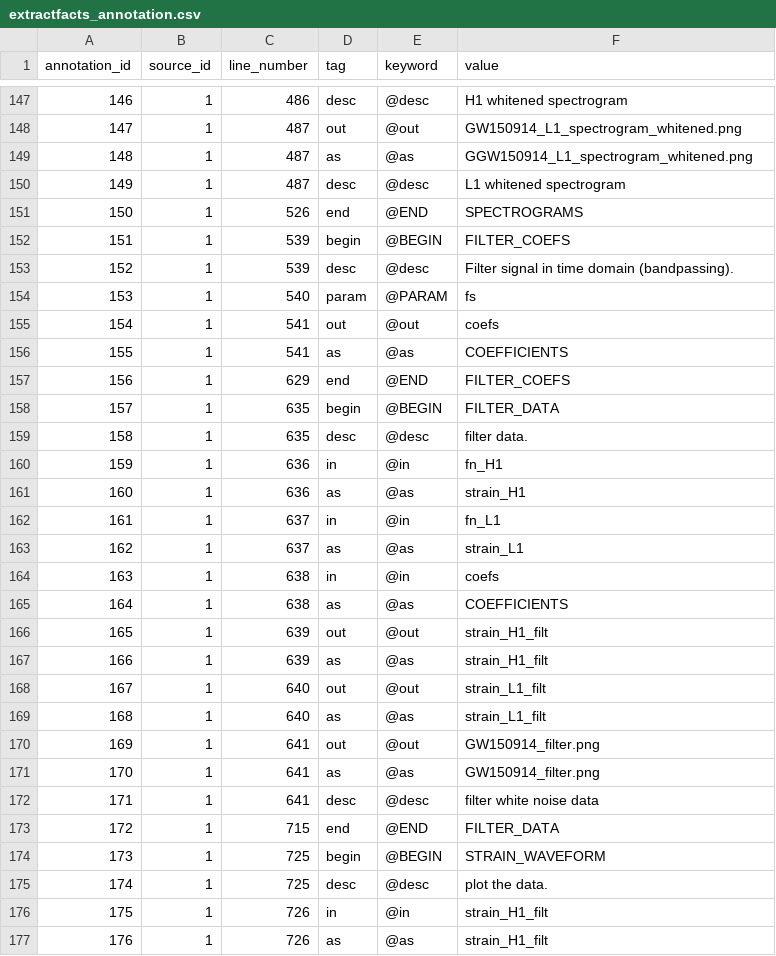
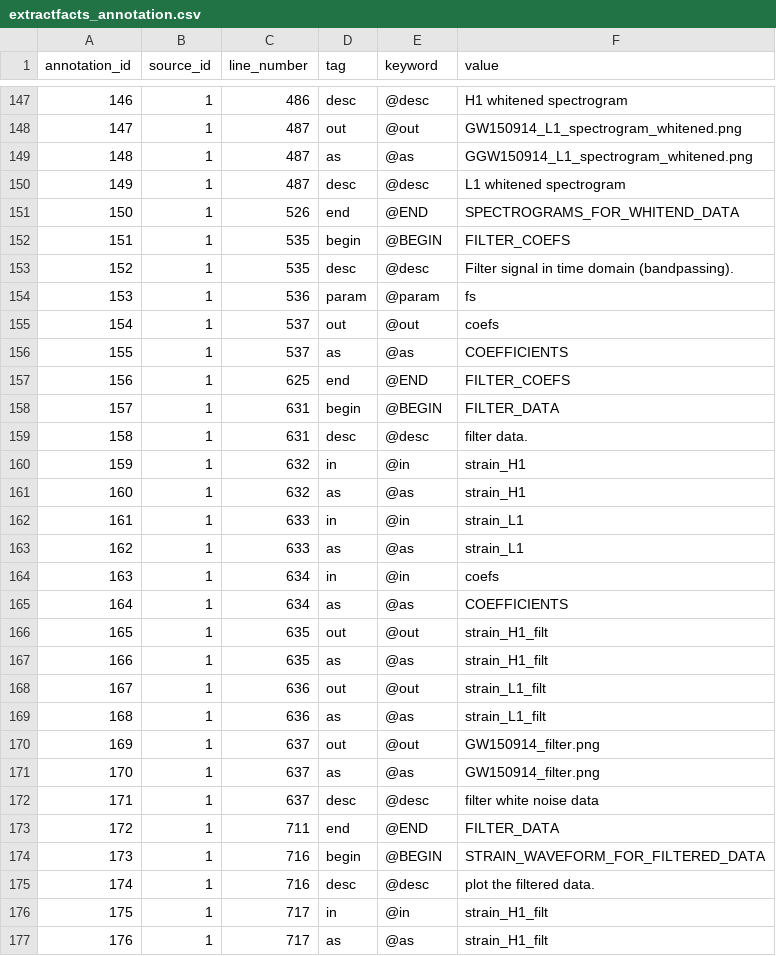
Before and after one commit to LBJ-Wade/ligo, a CSV file: csv/extractfacts_annotation.csv, drawn as a sheet; only a part is shown, gaps mark what is left out; the diff covers the shown part only.

```diff
--- a/csv/extractfacts_annotation.csv
+++ b/csv/extractfacts_annotation.csv
@@ -150,28 +150,28 @@ annotation_id,source_id,line_number,tag,keyword,value
 149,1,487,desc,@desc,L1 whitened spectrogram
-150,1,526,end,@END,SPECTROGRAMS
-151,1,539,begin,@BEGIN,FILTER_COEFS
-152,1,539,desc,@desc,Filter signal in time domain (bandpassing).
-153,1,540,param,@PARAM,fs
-154,1,541,out,@out,coefs
-155,1,541,as,@as,COEFFICIENTS
-156,1,629,end,@END,FILTER_COEFS
-157,1,635,begin,@BEGIN,FILTER_DATA
-158,1,635,desc,@desc,filter data.
-159,1,636,in,@in,fn_H1
-160,1,636,as,@as,strain_H1
-161,1,637,in,@in,fn_L1
-162,1,637,as,@as,strain_L1
-163,1,638,in,@in,coefs
-164,1,638,as,@as,COEFFICIENTS
-165,1,639,out,@out,strain_H1_filt
-166,1,639,as,@as,strain_H1_filt
-167,1,640,out,@out,strain_L1_filt
-168,1,640,as,@as,strain_L1_filt
-169,1,641,out,@out,GW150914_filter.png
-170,1,641,as,@as,GW150914_filter.png
-171,1,641,desc,@desc,filter white noise data
-172,1,715,end,@END,FILTER_DATA
-173,1,725,begin,@BEGIN,STRAIN_WAVEFORM
-174,1,725,desc,@desc,plot the data.
-175,1,726,in,@in,strain_H1_filt
-176,1,726,as,@as,strain_H1_filt
+150,1,526,end,@END,SPECTROGRAMS_FOR_WHITEND_DATA
+151,1,535,begin,@BEGIN,FILTER_COEFS
+152,1,535,desc,@desc,Filter signal in time domain (bandpassing).
+153,1,536,param,@param,fs
+154,1,537,out,@out,coefs
+155,1,537,as,@as,COEFFICIENTS
+156,1,625,end,@END,FILTER_COEFS
+157,1,631,begin,@BEGIN,FILTER_DATA
+158,1,631,desc,@desc,filter data.
+159,1,632,in,@in,strain_H1
+160,1,632,as,@as,strain_H1
+161,1,633,in,@in,strain_L1
+162,1,633,as,@as,strain_L1
+163,1,634,in,@in,coefs
+164,1,634,as,@as,COEFFICIENTS
+165,1,635,out,@out,strain_H1_filt
+166,1,635,as,@as,strain_H1_filt
+167,1,636,out,@out,strain_L1_filt
+168,1,636,as,@as,strain_L1_filt
+169,1,637,out,@out,GW150914_filter.png
+170,1,637,as,@as,GW150914_filter.png
+171,1,637,desc,@desc,filter white noise data
+172,1,711,end,@END,FILTER_DATA
+173,1,716,begin,@BEGIN,STRAIN_WAVEFORM_FOR_FILTERED_DATA
+174,1,716,desc,@desc,plot the filtered data.
+175,1,717,in,@in,strain_H1_filt
+176,1,717,as,@as,strain_H1_filt
```
Also changed, not shown: 77 edited cells elsewhere in this file, csv/modelfacts_port.csv, csv/modelfacts_program.csv, 5 other files.
